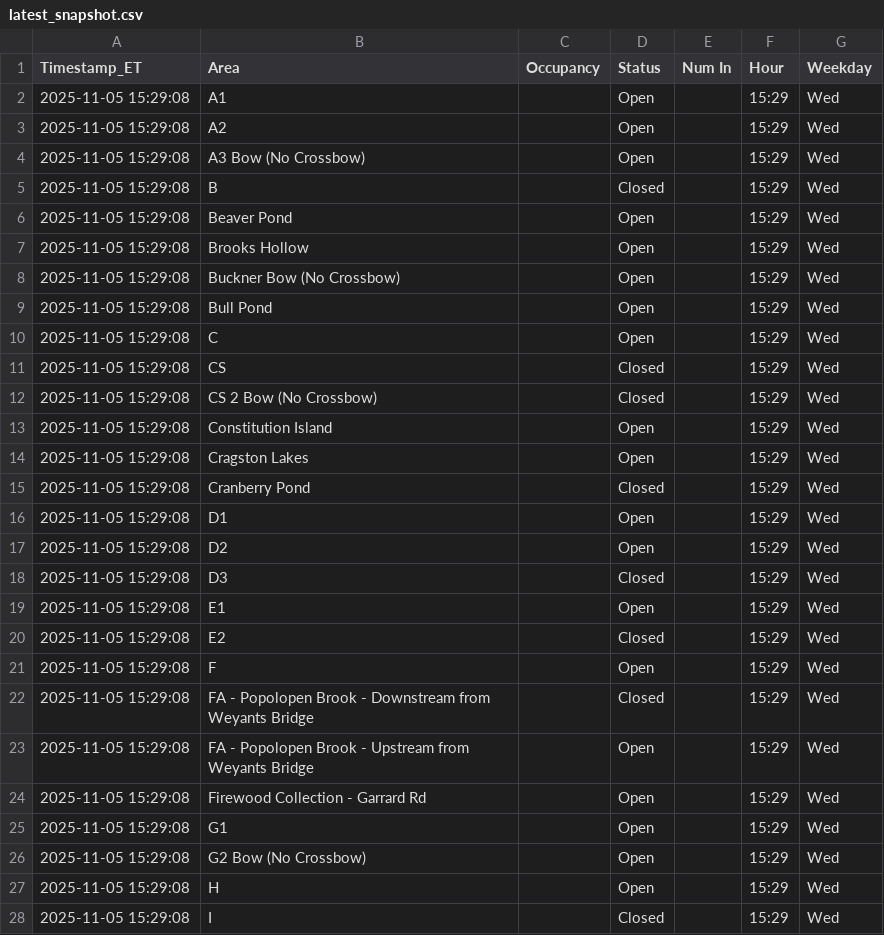
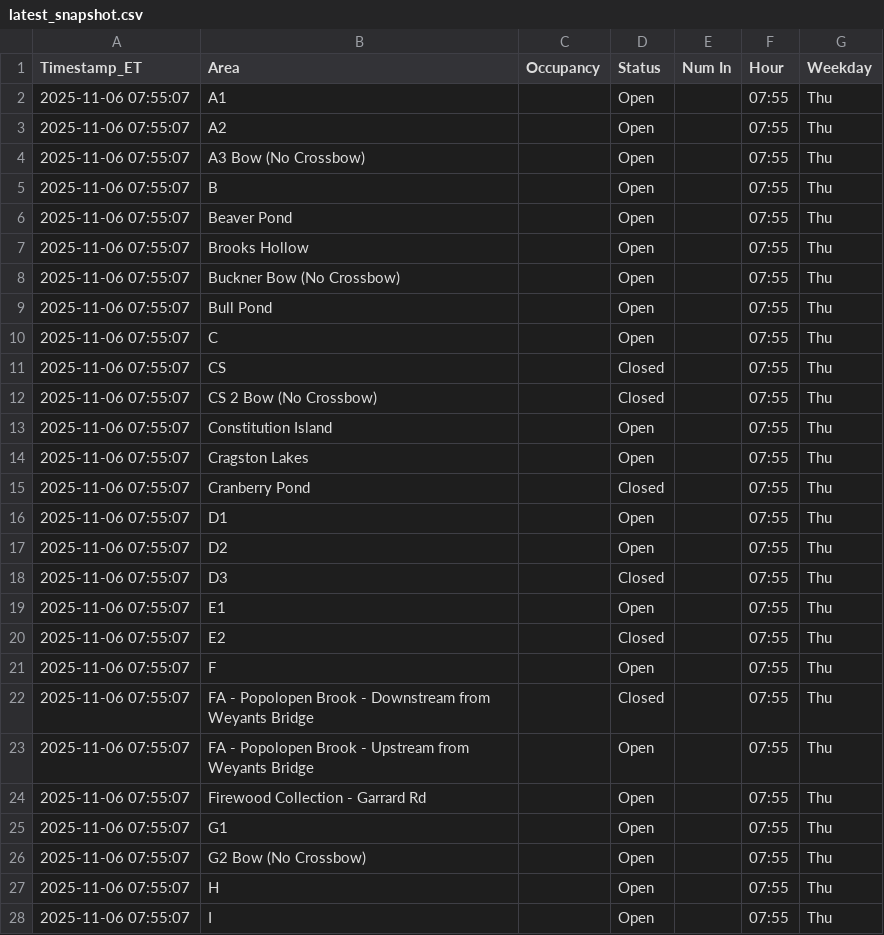
Before and after one commit to devoncal77/isportsman-occupancy-agent, a CSV file: latest_snapshot.csv, drawn as a sheet; only a part is shown; the diff covers the shown part only.

```diff
--- a/latest_snapshot.csv
+++ b/latest_snapshot.csv
@@ -1,28 +1,28 @@
 Timestamp_ET,Area,Occupancy,Status,Num In,Hour,Weekday
-2025-11-05 15:29:08,A1,,Open,,15:29,Wed
-2025-11-05 15:29:08,A2,,Open,,15:29,Wed
-2025-11-05 15:29:08,A3 Bow (No Crossbow),,Open,,15:29,Wed
-2025-11-05 15:29:08,B,,Closed,,15:29,Wed
-2025-11-05 15:29:08,Beaver Pond,,Open,,15:29,Wed
-2025-11-05 15:29:08,Brooks Hollow,,Open,,15:29,Wed
-2025-11-05 15:29:08,Buckner Bow (No Crossbow),,Open,,15:29,Wed
-2025-11-05 15:29:08,Bull Pond,,Open,,15:29,Wed
-2025-11-05 15:29:08,C,,Open,,15:29,Wed
-2025-11-05 15:29:08,CS,,Closed,,15:29,Wed
-2025-11-05 15:29:08,CS 2 Bow (No Crossbow),,Closed,,15:29,Wed
-2025-11-05 15:29:08,Constitution Island,,Open,,15:29,Wed
-2025-11-05 15:29:08,Cragston Lakes,,Open,,15:29,Wed
-2025-11-05 15:29:08,Cranberry Pond,,Closed,,15:29,Wed
-2025-11-05 15:29:08,D1,,Open,,15:29,Wed
-2025-11-05 15:29:08,D2,,Open,,15:29,Wed
-2025-11-05 15:29:08,D3,,Closed,,15:29,Wed
-2025-11-05 15:29:08,E1,,Open,,15:29,Wed
-2025-11-05 15:29:08,E2,,Closed,,15:29,Wed
-2025-11-05 15:29:08,F,,Open,,15:29,Wed
-2025-11-05 15:29:08,FA - Popolopen Brook - Downstream from Weyants Bridge,,Closed,,15:29,Wed
-2025-11-05 15:29:08,FA - Popolopen Brook - Upstream from Weyants Bridge,,Open,,15:29,Wed
-2025-11-05 15:29:08,Firewood Collection - Garrard Rd,,Open,,15:29,Wed
-2025-11-05 15:29:08,G1,,Open,,15:29,Wed
-2025-11-05 15:29:08,G2 Bow (No Crossbow),,Open,,15:29,Wed
-2025-11-05 15:29:08,H,,Open,,15:29,Wed
-2025-11-05 15:29:08,I,,Closed,,15:29,Wed
+2025-11-06 07:55:07,A1,,Open,,07:55,Thu
+2025-11-06 07:55:07,A2,,Open,,07:55,Thu
+2025-11-06 07:55:07,A3 Bow (No Crossbow),,Open,,07:55,Thu
+2025-11-06 07:55:07,B,,Open,,07:55,Thu
+2025-11-06 07:55:07,Beaver Pond,,Open,,07:55,Thu
+2025-11-06 07:55:07,Brooks Hollow,,Open,,07:55,Thu
+2025-11-06 07:55:07,Buckner Bow (No Crossbow),,Open,,07:55,Thu
+2025-11-06 07:55:07,Bull Pond,,Open,,07:55,Thu
+2025-11-06 07:55:07,C,,Open,,07:55,Thu
+2025-11-06 07:55:07,CS,,Closed,,07:55,Thu
+2025-11-06 07:55:07,CS 2 Bow (No Crossbow),,Closed,,07:55,Thu
+2025-11-06 07:55:07,Constitution Island,,Open,,07:55,Thu
+2025-11-06 07:55:07,Cragston Lakes,,Open,,07:55,Thu
+2025-11-06 07:55:07,Cranberry Pond,,Closed,,07:55,Thu
+2025-11-06 07:55:07,D1,,Open,,07:55,Thu
+2025-11-06 07:55:07,D2,,Open,,07:55,Thu
+2025-11-06 07:55:07,D3,,Closed,,07:55,Thu
+2025-11-06 07:55:07,E1,,Open,,07:55,Thu
+2025-11-06 07:55:07,E2,,Closed,,07:55,Thu
+2025-11-06 07:55:07,F,,Open,,07:55,Thu
+2025-11-06 07:55:07,FA - Popolopen Brook - Downstream from Weyants Bridge,,Closed,,07:55,Thu
+2025-11-06 07:55:07,FA - Popolopen Brook - Upstream from Weyants Bridge,,Open,,07:55,Thu
+2025-11-06 07:55:07,Firewood Collection - Garrard Rd,,Open,,07:55,Thu
+2025-11-06 07:55:07,G1,,Open,,07:55,Thu
+2025-11-06 07:55:07,G2 Bow (No Crossbow),,Open,,07:55,Thu
+2025-11-06 07:55:07,H,,Open,,07:55,Thu
+2025-11-06 07:55:07,I,,Open,,07:55,Thu
```
Also changed, not shown: 117 edited cells elsewhere in this file, 1 other file.
